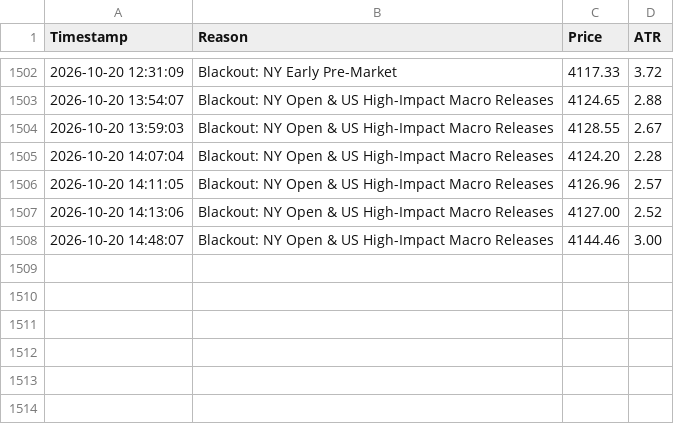
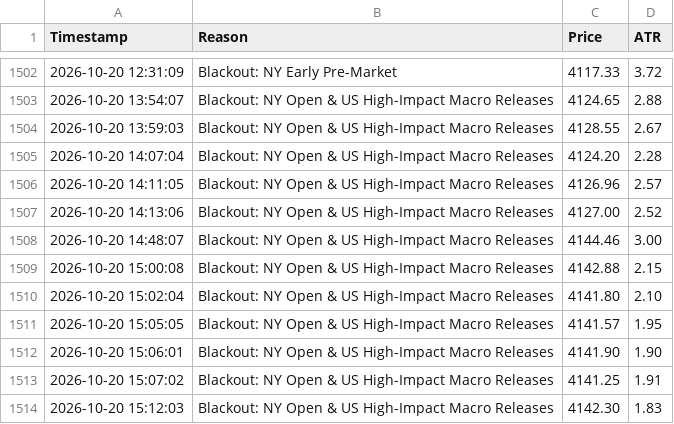
Before and after one commit to shashidaren/gold-trading-bot, a CSV file: skipped_trades.csv, drawn as a sheet; only a part is shown, gaps mark what is left out; the diff names each change by its address in the sheet, - before the commit and + after, or states it on an @@ line.

Commit message:
data collection 297

```diff
--- a/skipped_trades.csv
+++ b/skipped_trades.csv
+row 1509: 2026-10-20 15:00:08 | Blackout: NY Open & US High-Impact Macro Releases | 4142.88 | 2.15
+row 1510: 2026-10-20 15:02:04 | Blackout: NY Open & US High-Impact Macro Releases | 4141.80 | 2.10
+row 1511: 2026-10-20 15:05:05 | Blackout: NY Open & US High-Impact Macro Releases | 4141.57 | 1.95
+row 1512: 2026-10-20 15:06:01 | Blackout: NY Open & US High-Impact Macro Releases | 4141.90 | 1.90
+row 1513: 2026-10-20 15:07:02 | Blackout: NY Open & US High-Impact Macro Releases | 4141.25 | 1.91
+row 1514: 2026-10-20 15:12:03 | Blackout: NY Open & US High-Impact Macro Releases | 4142.30 | 1.83
```
Also changed, not shown: trades.csv, 4 other files.
